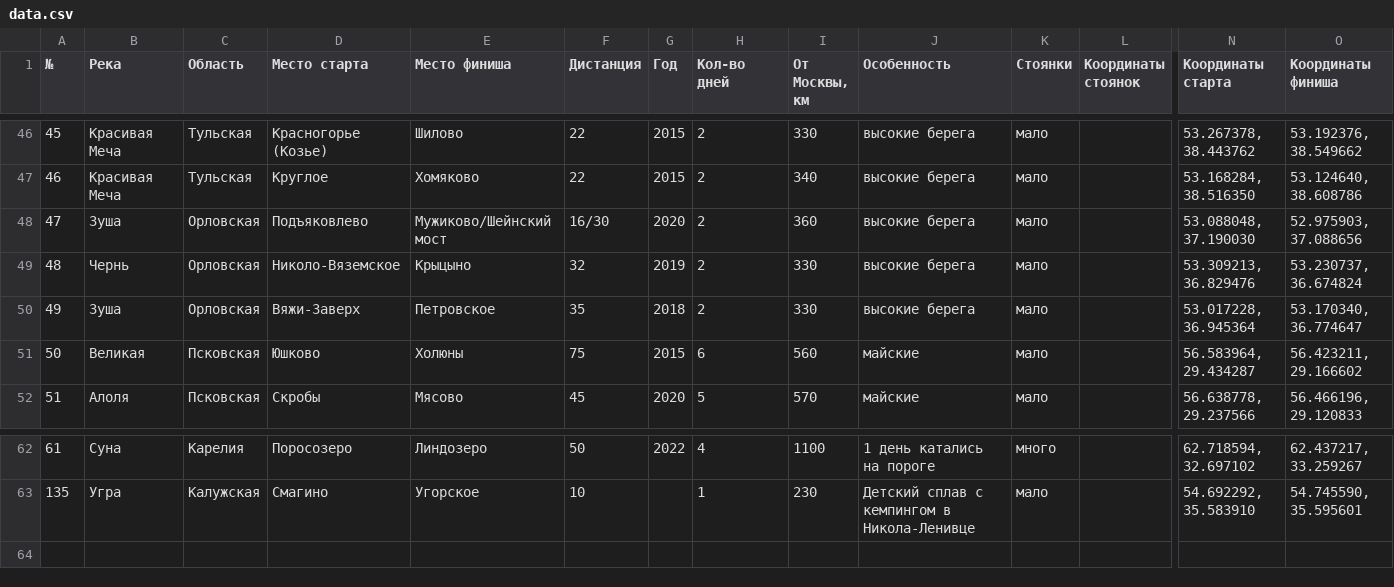
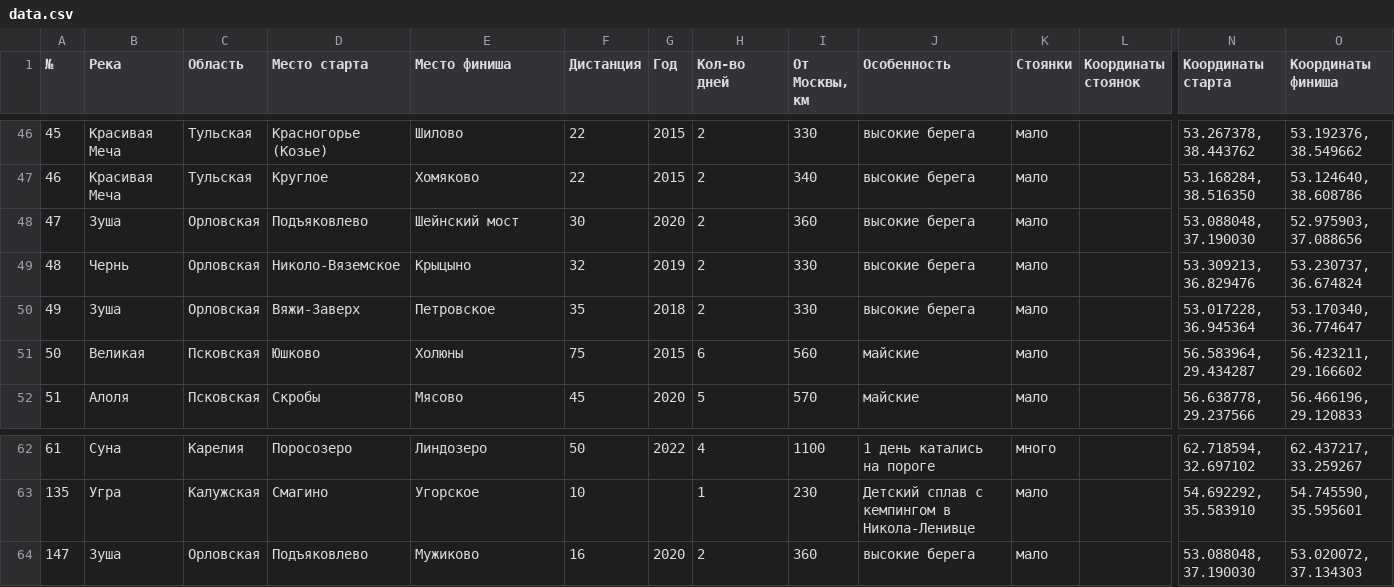
Before and after one commit to roboim/routes_django, a CSV file: forecast/data.csv, drawn as a sheet; only a part is shown, gaps mark what is left out; rows hold the shown columns only; the diff names each change by its address in the sheet, - before the commit and + after, or states it on an @@ line.

```diff
--- a/forecast/data.csv
+++ b/forecast/data.csv
-E48 (Место финиша): Мужиково/Шейнский мост
+E48 (Место финиша): Шейнский мост
-F48 (Дистанция): 16/30
+F48 (Дистанция): 30
+row 64: 147 | Зуша | Орловская | Подъяковлево | Мужиково | 16 | 2020 | 2 | 360 | высокие берега | мало |  | 53.088048, 37.190030 | 53.020072, 37.134303
```
Also changed, not shown: 3 other files.
